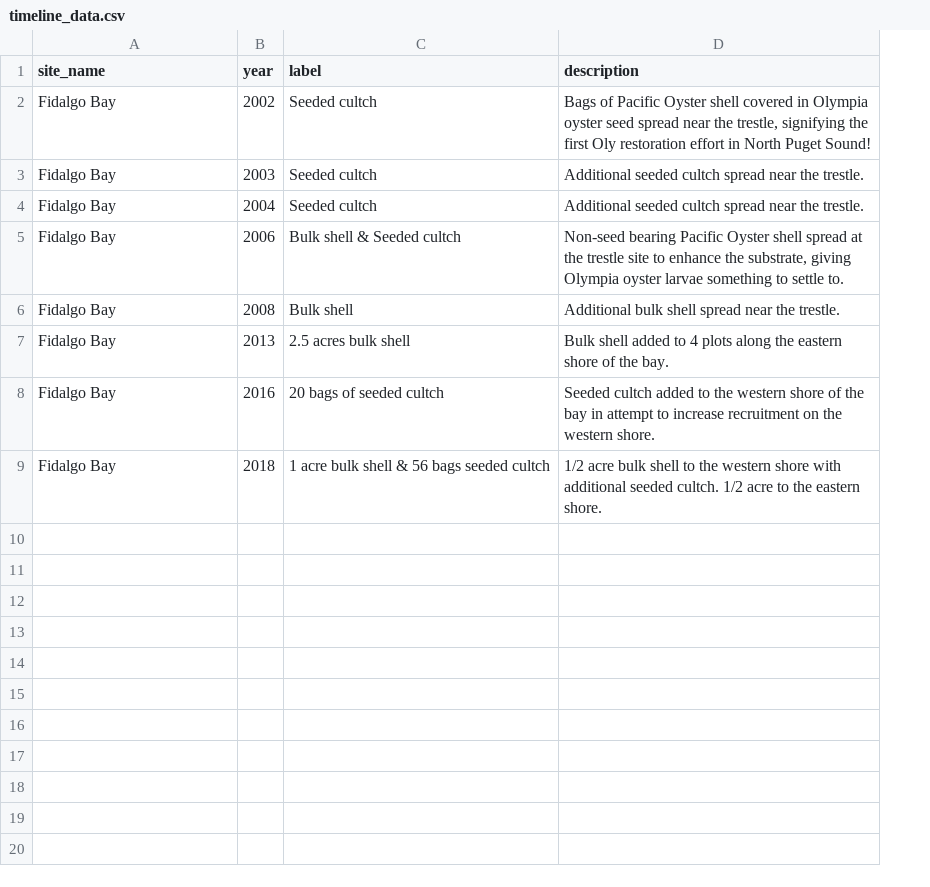
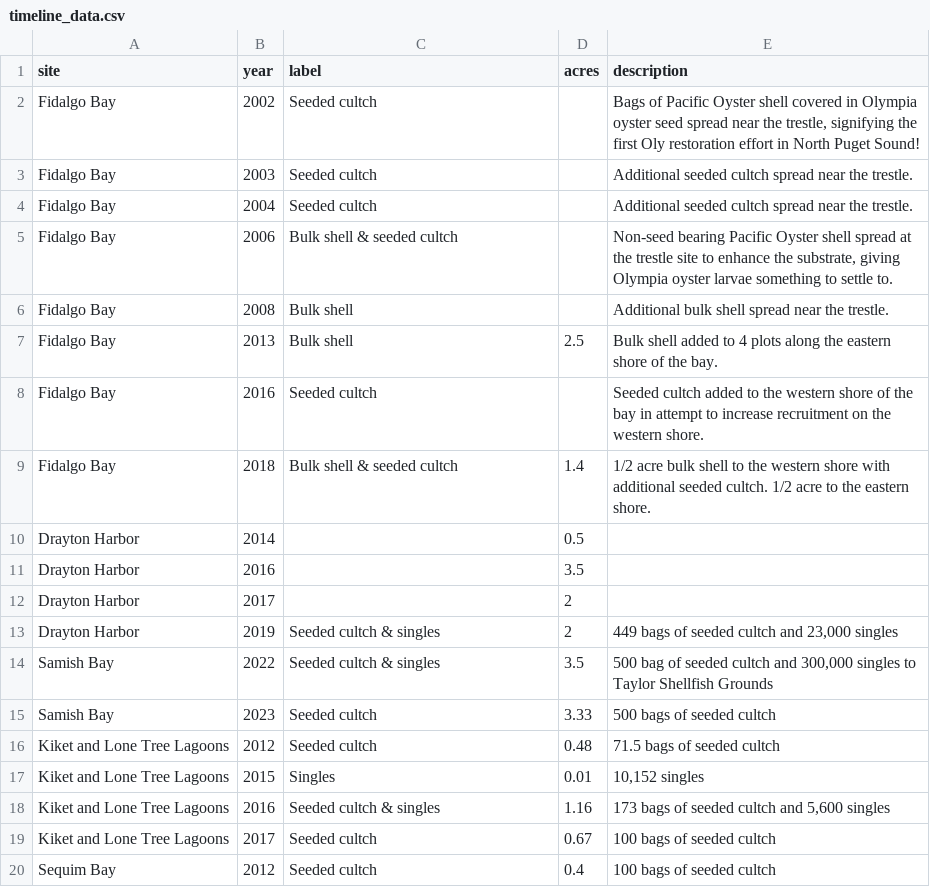
Before and after one commit to PSRF-Habitat/oly-dashboard, a CSV file: src/data/timeline_data.csv, drawn as a sheet; only a part is shown; the diff covers the shown part only; the diff names each change by its address in the sheet, - before the commit and + after, or states it on an @@ line.

Commit message:
Update tooltip with timeline data

```diff
--- a/src/data/timeline_data.csv
+++ b/src/data/timeline_data.csv
+column D (acres), rows 7-9: 2.5 |  | 1.4
-A1: site_name
+A1: site
-C5 (label): Bulk shell & Seeded cultch
+C5 (label): Bulk shell & seeded cultch
-C7 (label): 2.5 acres bulk shell
+C7 (label): Bulk shell
-C8 (label): 20 bags of seeded cultch
+C8 (label): Seeded cultch
-C9 (label): 1 acre bulk shell & 56 bags seeded cultch
+C9 (label): Bulk shell & seeded cultch
+row 10: Drayton Harbor | 2014 |  | 0.5
+row 11: Drayton Harbor | 2016 |  | 3.5
+row 12: Drayton Harbor | 2017 |  | 2
+row 13: Drayton Harbor | 2019 | Seeded cultch & singles | 2 | 449 bags of seeded cultch and 23,000 singles
+row 14: Samish Bay | 2022 | Seeded cultch & singles | 3.5 | 500 bag of seeded cultch and 300,000 singles to Taylor Shellfish Grounds
+row 15: Samish Bay | 2023 | Seeded cultch | 3.33 | 500 bags of seeded cultch
+row 16: Kiket and Lone Tree Lagoons | 2012 | Seeded cultch | 0.48 | 71.5 bags of seeded cultch
+row 17: Kiket and Lone Tree Lagoons | 2015 | Singles | 0.01 | 10,152 singles
+row 18: Kiket and Lone Tree Lagoons | 2016 | Seeded cultch & singles | 1.16 | 173 bags of seeded cultch and 5,600 singles
+row 19: Kiket and Lone Tree Lagoons | 2017 | Seeded cultch | 0.67 | 100 bags of seeded cultch
+row 20: Sequim Bay | 2012 | Seeded cultch | 0.4 | 100 bags of seeded cultch
```
Also changed, not shown: 33 added rows elsewhere in this file, 1 other file.
